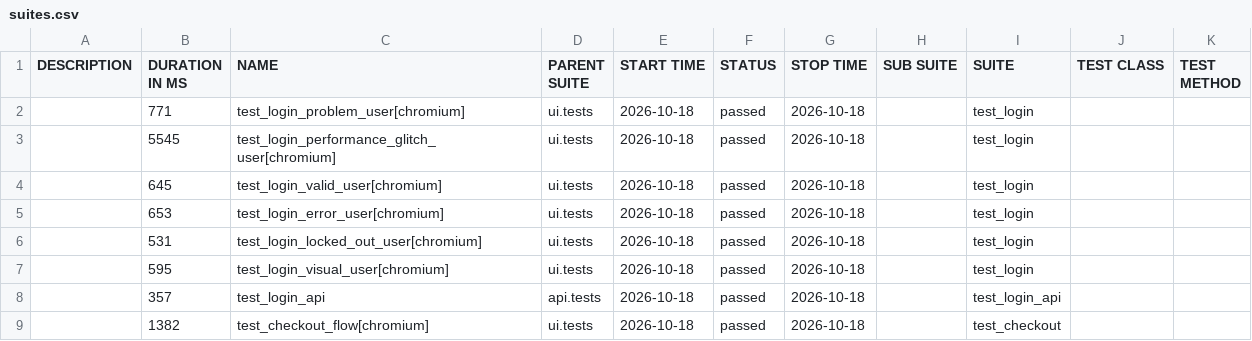
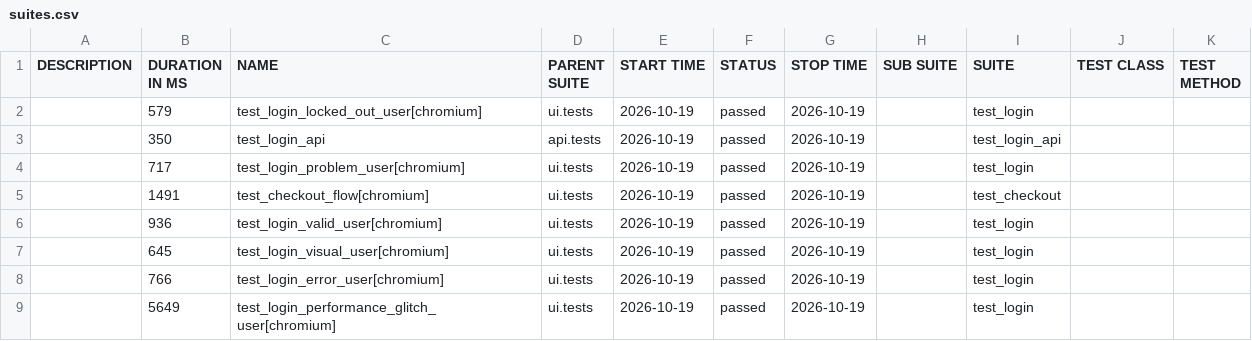
Before and after one commit to bichvt233/fv-automation-framework, a CSV file: data/suites.csv, drawn as a sheet.

```diff
--- a/data/suites.csv
+++ b/data/suites.csv
@@ -1,9 +1,9 @@
 "DESCRIPTION","DURATION IN MS","NAME","PARENT SUITE","START TIME","STATUS","STOP TIME","SUB SUITE","SUITE","TEST CLASS","TEST METHOD"
-"","771","test_login_problem_user[chromium]","ui.tests","2026-10-18","passed","2026-10-18","","test_login","",""
-"","5545","test_login_performance_glitch_user[chromium]","ui.tests","2026-10-18","passed","2026-10-18","","test_login","",""
-"","645","test_login_valid_user[chromium]","ui.tests","2026-10-18","passed","2026-10-18","","test_login","",""
-"","653","test_login_error_user[chromium]","ui.tests","2026-10-18","passed","2026-10-18","","test_login","",""
-"","531","test_login_locked_out_user[chromium]","ui.tests","2026-10-18","passed","2026-10-18","","test_login","",""
-"","595","test_login_visual_user[chromium]","ui.tests","2026-10-18","passed","2026-10-18","","test_login","",""
-"","357","test_login_api","api.tests","2026-10-18","passed","2026-10-18","","test_login_api","",""
-"","1382","test_checkout_flow[chromium]","ui.tests","2026-10-18","passed","2026-10-18","","test_checkout","",""
+"","579","test_login_locked_out_user[chromium]","ui.tests","2026-10-19","passed","2026-10-19","","test_login","",""
+"","350","test_login_api","api.tests","2026-10-19","passed","2026-10-19","","test_login_api","",""
+"","717","test_login_problem_user[chromium]","ui.tests","2026-10-19","passed","2026-10-19","","test_login","",""
+"","1491","test_checkout_flow[chromium]","ui.tests","2026-10-19","passed","2026-10-19","","test_checkout","",""
+"","936","test_login_valid_user[chromium]","ui.tests","2026-10-19","passed","2026-10-19","","test_login","",""
+"","645","test_login_visual_user[chromium]","ui.tests","2026-10-19","passed","2026-10-19","","test_login","",""
+"","766","test_login_error_user[chromium]","ui.tests","2026-10-19","passed","2026-10-19","","test_login","",""
+"","5649","test_login_performance_glitch_user[chromium]","ui.tests","2026-10-19","passed","2026-10-19","","test_login","",""
```
Also changed, not shown: 30 other files.
